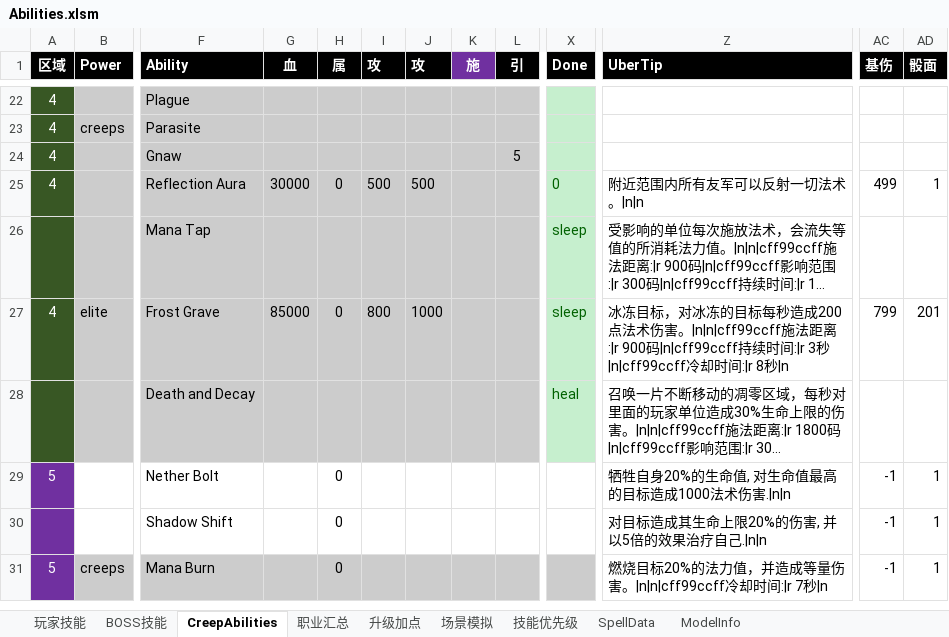
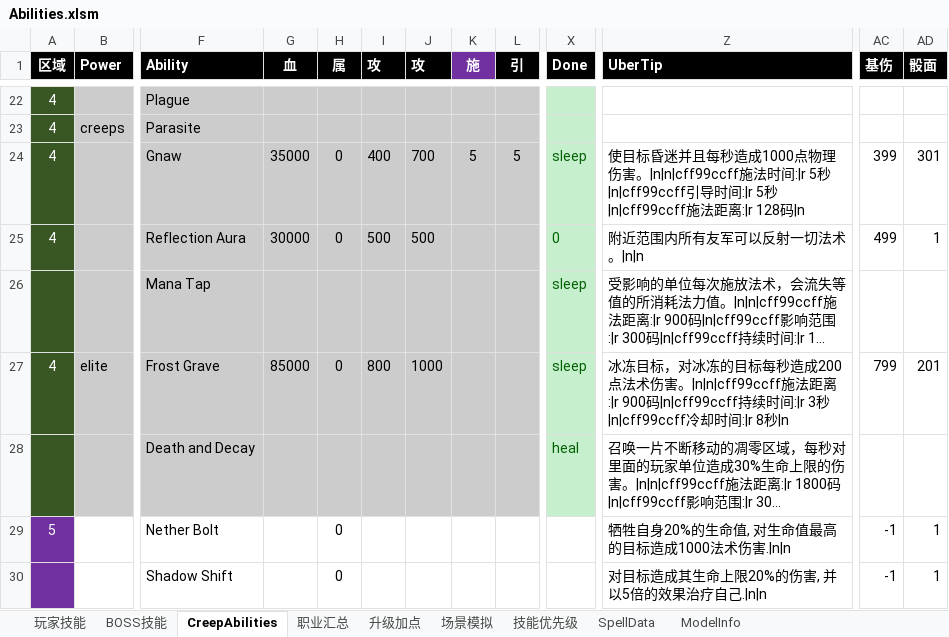
Before and after one commit to yatyricky/Zulaman-WE, an Excel workbook: dev/Abilities.xlsm, sheet CreepAbilities, drawn as a sheet; only a part is shown, gaps mark what is left out; the shorter side is filled out with more unchanged rows; long unchanged cells end in …; values as stored, in another font and other column widths than the file's, no borders; the diff names each change by its address in the sheet, - before the commit and + after, or states it on an @@ line.

```diff
--- a/dev/Abilities.xlsm (sheet CreepAbilities)
+++ b/dev/Abilities.xlsm (sheet CreepAbilities)
-G24 (血): (empty)
+G24 (血): 35000
-H24 (属): (empty)
+H24 (属): 0
-I24 (攻): (empty)
+I24 (攻): 400
-J24 (攻): (empty)
+J24 (攻): 700
-K24 (施): (empty)
+K24 (施): 5
-X24 (Done): (empty)
+X24 (Done): sleep
-Z24 (UberTip): (empty)
+Z24 (UberTip): 使目标昏迷并且每秒造成1000点物理伤害。|n|n|cff99ccff施法时间:|r 5秒|n|cff99ccff引导时间:|r 5秒|n|cff99ccff施法距离:|r 128码|n
-AC24 (基伤): (empty)
+AC24 (基伤): 399
-AD24 (骰面): (empty)
+AD24 (骰面): 301
```
Also changed, not shown: sheet SpellData, sheet ModelInfo, formulas that keep their value, 1 other file.
